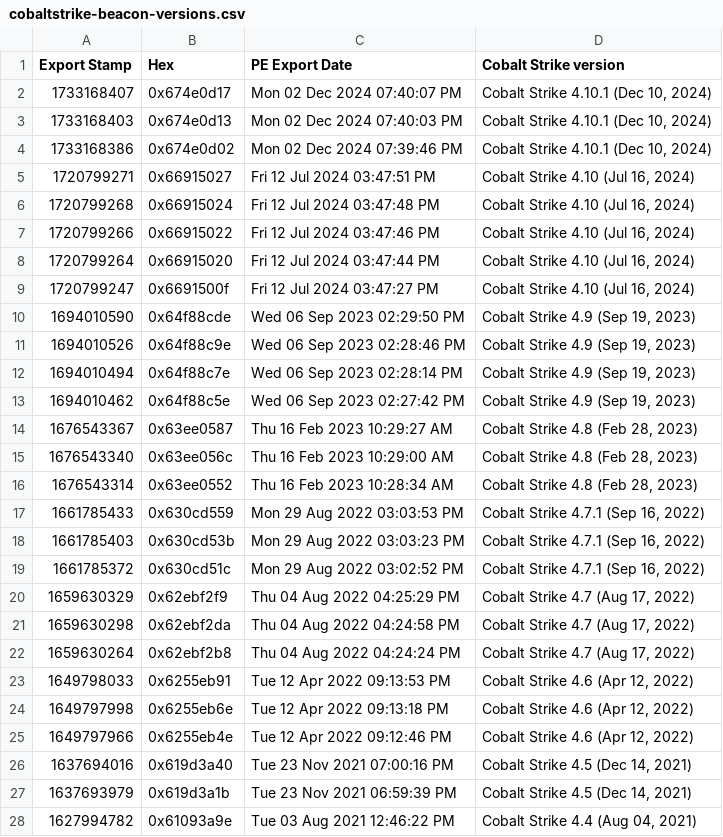
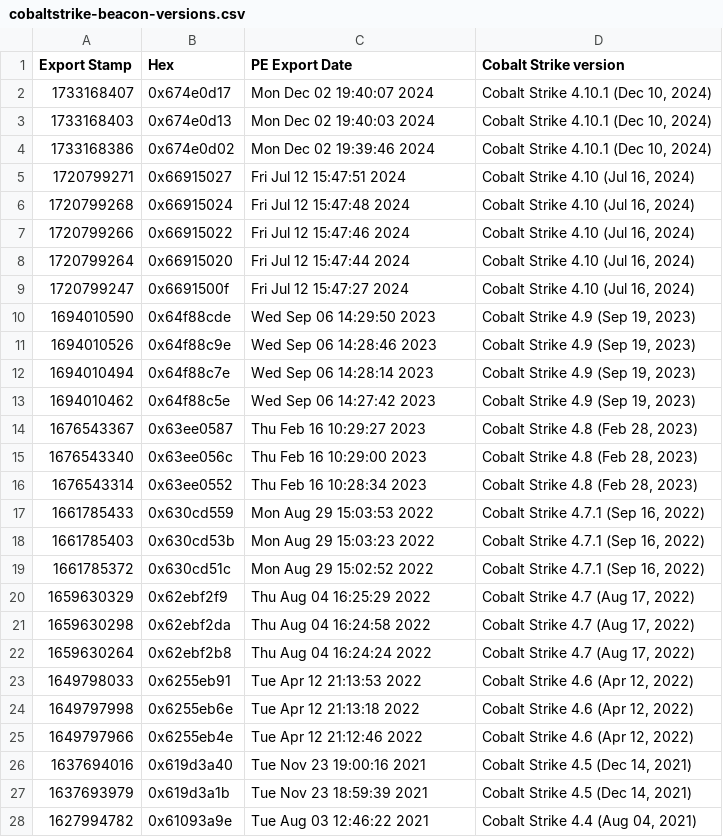
Before and after one commit to fox-it/dissect.cobaltstrike, a CSV file: docs/cobaltstrike-beacon-versions.csv, drawn as a sheet; only a part is shown; the diff covers the shown part only.

```diff
--- a/docs/cobaltstrike-beacon-versions.csv
+++ b/docs/cobaltstrike-beacon-versions.csv
@@ -1,28 +1,28 @@
 Export Stamp,Hex,PE Export Date,Cobalt Strike version
-1733168407,0x674e0d17,Mon 02 Dec 2024 07:40:07 PM ,"Cobalt Strike 4.10.1 (Dec 10, 2024)"
-1733168403,0x674e0d13,Mon 02 Dec 2024 07:40:03 PM ,"Cobalt Strike 4.10.1 (Dec 10, 2024)"
-1733168386,0x674e0d02,Mon 02 Dec 2024 07:39:46 PM ,"Cobalt Strike 4.10.1 (Dec 10, 2024)"
-1720799271,0x66915027,Fri 12 Jul 2024 03:47:51 PM ,"Cobalt Strike 4.10 (Jul 16, 2024)"
-1720799268,0x66915024,Fri 12 Jul 2024 03:47:48 PM ,"Cobalt Strike 4.10 (Jul 16, 2024)"
-1720799266,0x66915022,Fri 12 Jul 2024 03:47:46 PM ,"Cobalt Strike 4.10 (Jul 16, 2024)"
-1720799264,0x66915020,Fri 12 Jul 2024 03:47:44 PM ,"Cobalt Strike 4.10 (Jul 16, 2024)"
-1720799247,0x6691500f,Fri 12 Jul 2024 03:47:27 PM ,"Cobalt Strike 4.10 (Jul 16, 2024)"
-1694010590,0x64f88cde,Wed 06 Sep 2023 02:29:50 PM ,"Cobalt Strike 4.9 (Sep 19, 2023)"
-1694010526,0x64f88c9e,Wed 06 Sep 2023 02:28:46 PM ,"Cobalt Strike 4.9 (Sep 19, 2023)"
-1694010494,0x64f88c7e,Wed 06 Sep 2023 02:28:14 PM ,"Cobalt Strike 4.9 (Sep 19, 2023)"
-1694010462,0x64f88c5e,Wed 06 Sep 2023 02:27:42 PM ,"Cobalt Strike 4.9 (Sep 19, 2023)"
-1676543367,0x63ee0587,Thu 16 Feb 2023 10:29:27 AM ,"Cobalt Strike 4.8 (Feb 28, 2023)"
-1676543340,0x63ee056c,Thu 16 Feb 2023 10:29:00 AM ,"Cobalt Strike 4.8 (Feb 28, 2023)"
-1676543314,0x63ee0552,Thu 16 Feb 2023 10:28:34 AM ,"Cobalt Strike 4.8 (Feb 28, 2023)"
-1661785433,0x630cd559,Mon 29 Aug 2022 03:03:53 PM ,"Cobalt Strike 4.7.1 (Sep 16, 2022)"
-1661785403,0x630cd53b,Mon 29 Aug 2022 03:03:23 PM ,"Cobalt Strike 4.7.1 (Sep 16, 2022)"
-1661785372,0x630cd51c,Mon 29 Aug 2022 03:02:52 PM ,"Cobalt Strike 4.7.1 (Sep 16, 2022)"
-1659630329,0x62ebf2f9,Thu 04 Aug 2022 04:25:29 PM ,"Cobalt Strike 4.7 (Aug 17, 2022)"
-1659630298,0x62ebf2da,Thu 04 Aug 2022 04:24:58 PM ,"Cobalt Strike 4.7 (Aug 17, 2022)"
-1659630264,0x62ebf2b8,Thu 04 Aug 2022 04:24:24 PM ,"Cobalt Strike 4.7 (Aug 17, 2022)"
-1649798033,0x6255eb91,Tue 12 Apr 2022 09:13:53 PM ,"Cobalt Strike 4.6 (Apr 12, 2022)"
-1649797998,0x6255eb6e,Tue 12 Apr 2022 09:13:18 PM ,"Cobalt Strike 4.6 (Apr 12, 2022)"
-1649797966,0x6255eb4e,Tue 12 Apr 2022 09:12:46 PM ,"Cobalt Strike 4.6 (Apr 12, 2022)"
-1637694016,0x619d3a40,Tue 23 Nov 2021 07:00:16 PM ,"Cobalt Strike 4.5 (Dec 14, 2021)"
-1637693979,0x619d3a1b,Tue 23 Nov 2021 06:59:39 PM ,"Cobalt Strike 4.5 (Dec 14, 2021)"
-1627994782,0x61093a9e,Tue 03 Aug 2021 12:46:22 PM ,"Cobalt Strike 4.4 (Aug 04, 2021)"
+1733168407,0x674e0d17,Mon Dec 02 19:40:07 2024,"Cobalt Strike 4.10.1 (Dec 10, 2024)"
+1733168403,0x674e0d13,Mon Dec 02 19:40:03 2024,"Cobalt Strike 4.10.1 (Dec 10, 2024)"
+1733168386,0x674e0d02,Mon Dec 02 19:39:46 2024,"Cobalt Strike 4.10.1 (Dec 10, 2024)"
+1720799271,0x66915027,Fri Jul 12 15:47:51 2024,"Cobalt Strike 4.10 (Jul 16, 2024)"
+1720799268,0x66915024,Fri Jul 12 15:47:48 2024,"Cobalt Strike 4.10 (Jul 16, 2024)"
+1720799266,0x66915022,Fri Jul 12 15:47:46 2024,"Cobalt Strike 4.10 (Jul 16, 2024)"
+1720799264,0x66915020,Fri Jul 12 15:47:44 2024,"Cobalt Strike 4.10 (Jul 16, 2024)"
+1720799247,0x6691500f,Fri Jul 12 15:47:27 2024,"Cobalt Strike 4.10 (Jul 16, 2024)"
+1694010590,0x64f88cde,Wed Sep 06 14:29:50 2023,"Cobalt Strike 4.9 (Sep 19, 2023)"
+1694010526,0x64f88c9e,Wed Sep 06 14:28:46 2023,"Cobalt Strike 4.9 (Sep 19, 2023)"
+1694010494,0x64f88c7e,Wed Sep 06 14:28:14 2023,"Cobalt Strike 4.9 (Sep 19, 2023)"
+1694010462,0x64f88c5e,Wed Sep 06 14:27:42 2023,"Cobalt Strike 4.9 (Sep 19, 2023)"
+1676543367,0x63ee0587,Thu Feb 16 10:29:27 2023,"Cobalt Strike 4.8 (Feb 28, 2023)"
+1676543340,0x63ee056c,Thu Feb 16 10:29:00 2023,"Cobalt Strike 4.8 (Feb 28, 2023)"
+1676543314,0x63ee0552,Thu Feb 16 10:28:34 2023,"Cobalt Strike 4.8 (Feb 28, 2023)"
+1661785433,0x630cd559,Mon Aug 29 15:03:53 2022,"Cobalt Strike 4.7.1 (Sep 16, 2022)"
+1661785403,0x630cd53b,Mon Aug 29 15:03:23 2022,"Cobalt Strike 4.7.1 (Sep 16, 2022)"
+1661785372,0x630cd51c,Mon Aug 29 15:02:52 2022,"Cobalt Strike 4.7.1 (Sep 16, 2022)"
+1659630329,0x62ebf2f9,Thu Aug 04 16:25:29 2022,"Cobalt Strike 4.7 (Aug 17, 2022)"
+1659630298,0x62ebf2da,Thu Aug 04 16:24:58 2022,"Cobalt Strike 4.7 (Aug 17, 2022)"
+1659630264,0x62ebf2b8,Thu Aug 04 16:24:24 2022,"Cobalt Strike 4.7 (Aug 17, 2022)"
+1649798033,0x6255eb91,Tue Apr 12 21:13:53 2022,"Cobalt Strike 4.6 (Apr 12, 2022)"
+1649797998,0x6255eb6e,Tue Apr 12 21:13:18 2022,"Cobalt Strike 4.6 (Apr 12, 2022)"
+1649797966,0x6255eb4e,Tue Apr 12 21:12:46 2022,"Cobalt Strike 4.6 (Apr 12, 2022)"
+1637694016,0x619d3a40,Tue Nov 23 19:00:16 2021,"Cobalt Strike 4.5 (Dec 14, 2021)"
+1637693979,0x619d3a1b,Tue Nov 23 18:59:39 2021,"Cobalt Strike 4.5 (Dec 14, 2021)"
+1627994782,0x61093a9e,Tue Aug 03 12:46:22 2021,"Cobalt Strike 4.4 (Aug 04, 2021)"
```
Also changed, not shown: 26 edited cells elsewhere in this file, 1 other file.
